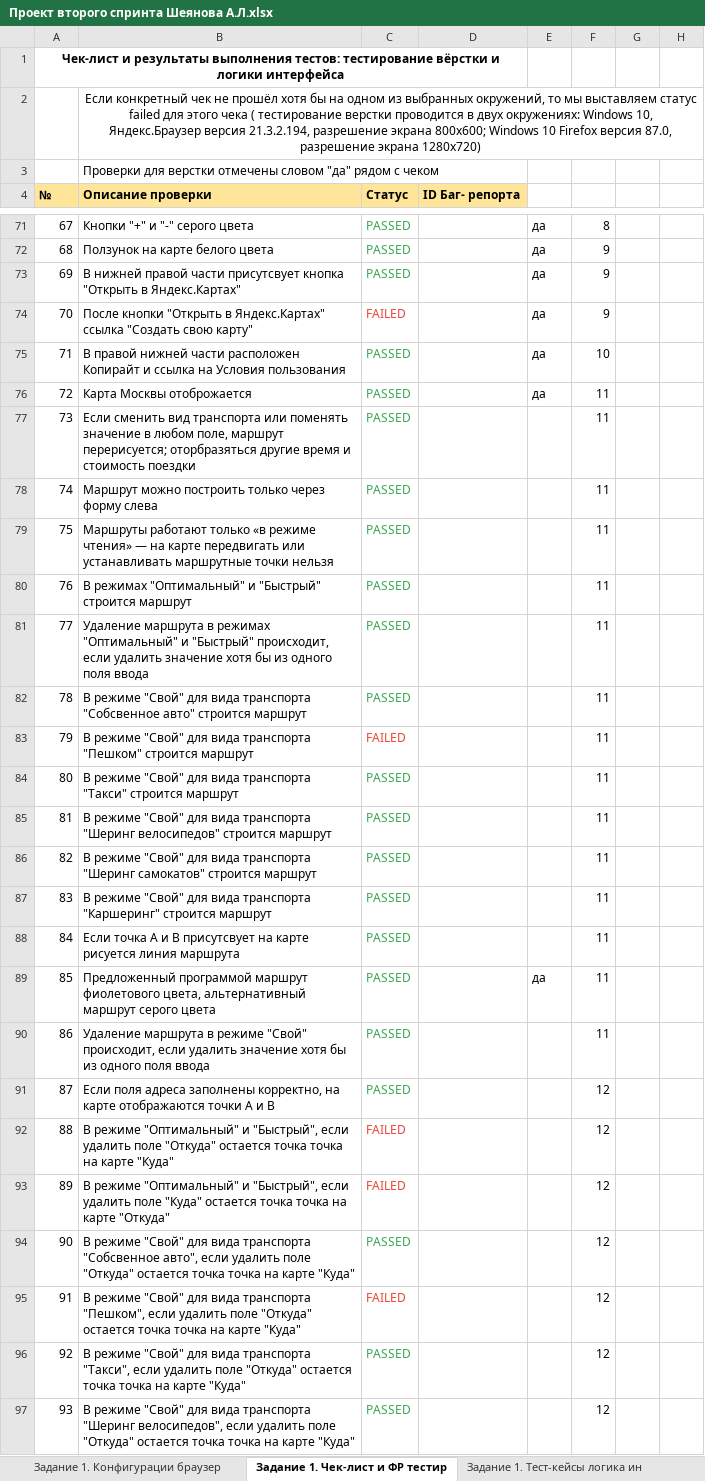
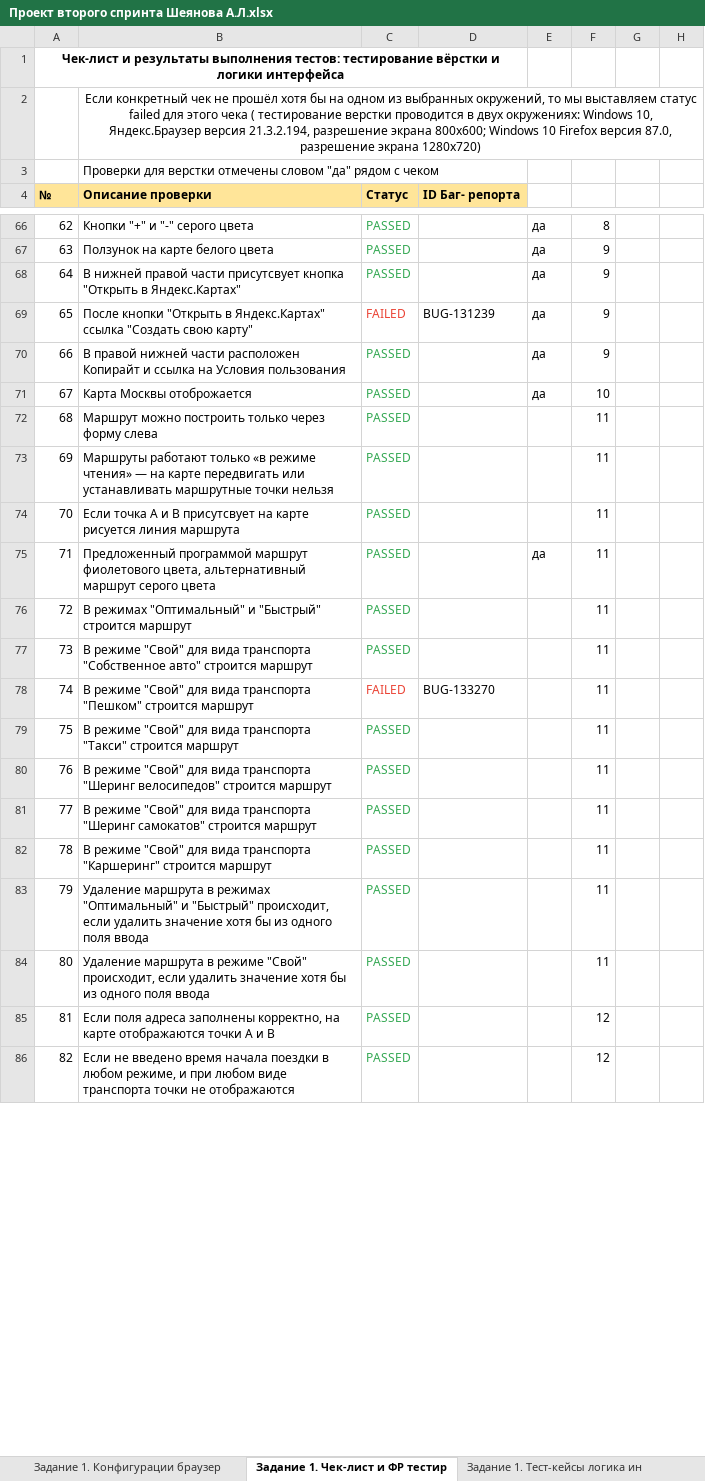
Before and after one commit to Alina-Sheyanova/yandex-praktikum-qa-manual, an Excel workbook: Второй спринт/Проект второго спринта Шеянова А.Л.xlsx, sheet Задание 1. Чек-лист и ФР тестир, drawn as a sheet; only a part is shown, gaps mark what is left out; the shorter side is filled out with more unchanged rows; values as stored, in another font and other column widths than the file's, no borders; removed rows and columns are numbered as before the commit, all else as after; the diff covers the shown part only; the diff names each change by its address in the sheet, - before the commit and + after, or states it on an @@ line.

Commit message:
законченный проект

```diff
--- a/Второй спринт/Проект второго спринта Шеянова А.Л.xlsx (sheet Задание 1. Чек-лист и ФР тестир)
+++ b/Второй спринт/Проект второго спринта Шеянова А.Л.xlsx (sheet Задание 1. Чек-лист и ФР тестир)
@@ column A (№) renumbered between rows 14 and 88 @@
-D69 (ID Баг- репорта): (empty)
+D69 (ID Баг- репорта): BUG-131239
-F70: 10
+F70: 9
-F71: 11
+F71: 10
-row 77: 73 | Если сменить вид транспорта или поменять значение в любом поле, маршрут перерисуется; оторбразяться другие время и стоимость поездки | PASSED |  |  | 11
@@ row 88 moved to row 74: 70 @@
@@ row 89 moved to row 75: 71 @@
-B77 (Описание проверки): …вида транспорта "Собсвенное авто" строится…
+B77 (Описание проверки): …вида транспорта "Собственное авто" строится…
-D78 (ID Баг- репорта): (empty)
+D78 (ID Баг- репорта): BUG-133270
@@ row 81 moved to row 83: 79 @@
-row 92: 88 | В режиме "Оптимальный" и "Быстрый", если удалить поле "Откуда" остается точка точка на карте "Куда" | FAILED |  |  | 12
-row 93: 89 | В режиме "Оптимальный" и "Быстрый", если удалить поле "Куда" остается точка точка на карте "Откуда" | FAILED |  |  | 12
-row 94: 90 | В режиме "Свой" для вида транспорта "Собсвенное авто", если удалить поле "Откуда" остается точка точка на карте "Куда" | PASSED |  |  | 12
-row 95: 91 | В режиме "Свой" для вида транспорта "Пешком", если удалить поле "Откуда" остается точка точка на карте "Куда" | FAILED |  |  | 12
-row 96: 92 | В режиме "Свой" для вида транспорта "Такси", если удалить поле "Откуда" остается точка точка на карте "Куда" | PASSED |  |  | 12
-row 97: 93 | В режиме "Свой" для вида транспорта "Шеринг велосипедов", если удалить поле "Откуда" остается точка точка на карте "Куда" | PASSED |  |  | 12
```
Also changed, not shown: 21 added rows, 20 removed rows, 1 moved row, 27 edited cells and cell formats elsewhere in this sheet, sheet Задание 1. Тест-кейсы логика ин.
